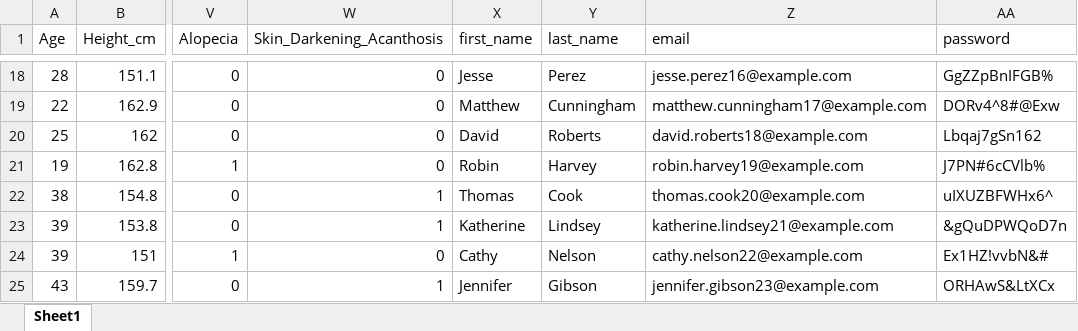
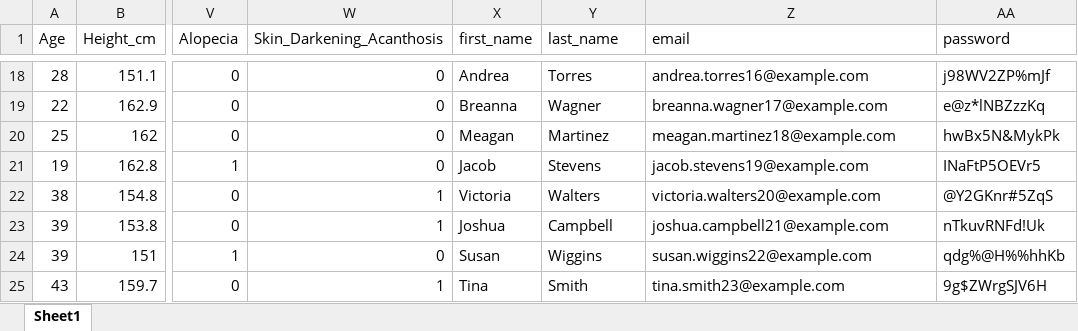
Before and after one commit to lbaxendale/masters_project, an Excel workbook: cleandata.xlsx, sheet Sheet1, drawn as a sheet; only a part is shown, gaps mark what is left out; values as stored, in another font and other column widths than the file's, no borders; the diff covers the shown part only; the diff names each change by its address in the sheet, - before the commit and + after, or states it on an @@ line.

```diff
--- a/cleandata.xlsx (sheet Sheet1)
+++ b/cleandata.xlsx (sheet Sheet1)
-X18 (first_name): Jesse
+X18 (first_name): Andrea
-Y18 (last_name): Perez
+Y18 (last_name): Torres
-Z18 (email): jesse.perez16@example.com
+Z18 (email): andrea.torres16@example.com
-AA18 (password): GgZZpBnIFGB%
+AA18 (password): j98WV2ZP%mJf
-X19 (first_name): Matthew
+X19 (first_name): Breanna
-Y19 (last_name): Cunningham
+Y19 (last_name): Wagner
-Z19 (email): matthew.cunningham17@example.com
+Z19 (email): breanna.wagner17@example.com
-AA19 (password): DORv4^8#@Exw
+AA19 (password): e@z*lNBZzzKq
-X20 (first_name): David
+X20 (first_name): Meagan
-Y20 (last_name): Roberts
+Y20 (last_name): Martinez
-Z20 (email): david.roberts18@example.com
+Z20 (email): meagan.martinez18@example.com
-AA20 (password): Lbqaj7gSn162
+AA20 (password): hwBx5N&MykPk
-X21 (first_name): Robin
+X21 (first_name): Jacob
-Y21 (last_name): Harvey
+Y21 (last_name): Stevens
-Z21 (email): robin.harvey19@example.com
+Z21 (email): jacob.stevens19@example.com
-AA21 (password): J7PN#6cCVlb%
+AA21 (password): INaFtP5OEVr5
-X22 (first_name): Thomas
+X22 (first_name): Victoria
-Y22 (last_name): Cook
+Y22 (last_name): Walters
-Z22 (email): thomas.cook20@example.com
+Z22 (email): victoria.walters20@example.com
-AA22 (password): uIXUZBFWHx6^
+AA22 (password): @Y2GKnr#5ZqS
-X23 (first_name): Katherine
+X23 (first_name): Joshua
-Y23 (last_name): Lindsey
+Y23 (last_name): Campbell
-Z23 (email): katherine.lindsey21@example.com
+Z23 (email): joshua.campbell21@example.com
-AA23 (password): &gQuDPWQoD7n
+AA23 (password): nTkuvRNFd!Uk
-X24 (first_name): Cathy
+X24 (first_name): Susan
-Y24 (last_name): Nelson
+Y24 (last_name): Wiggins
-Z24 (email): cathy.nelson22@example.com
+Z24 (email): susan.wiggins22@example.com
-AA24 (password): Ex1HZ!vvbN&#
+AA24 (password): qdg%@H%%hhKb
-X25 (first_name): Jennifer
+X25 (first_name): Tina
-Y25 (last_name): Gibson
+Y25 (last_name): Smith
-Z25 (email): jennifer.gibson23@example.com
+Z25 (email): tina.smith23@example.com
-AA25 (password): ORHAwS&LtXCx
+AA25 (password): 9g$ZWrgSJV6H
```
Also changed, not shown: 1834 edited cells elsewhere in this sheet, 9 other files.
